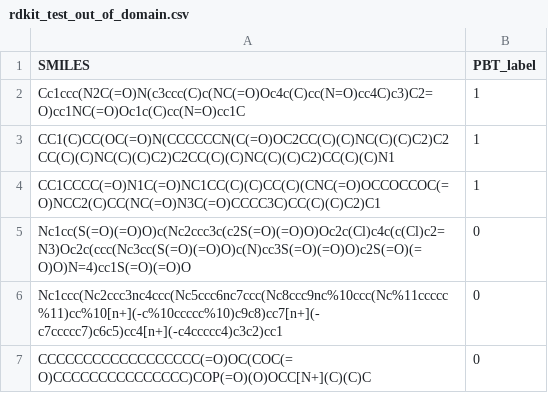
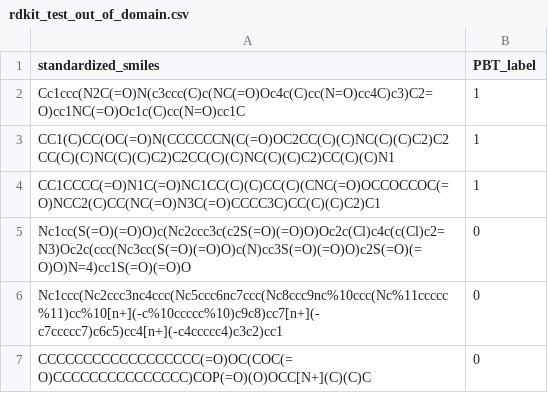
Before and after one commit to domingasbd/PBT-project, a CSV file: Datasets/rdkit_test_out_of_domain.csv, drawn as a sheet.

```diff
--- a/Datasets/rdkit_test_out_of_domain.csv
+++ b/Datasets/rdkit_test_out_of_domain.csv
@@ -1,2 +1,2 @@
-SMILES,PBT_label
+standardized_smiles,PBT_label
 Cc1ccc(N2C(=O)N(c3ccc(C)c(NC(=O)Oc4c(C)cc(N=O)cc4C)c3)C2=O)cc1NC(=O)Oc1c(C)cc(N=O)cc1C,1
```
Also changed, not shown: 7 other files.
